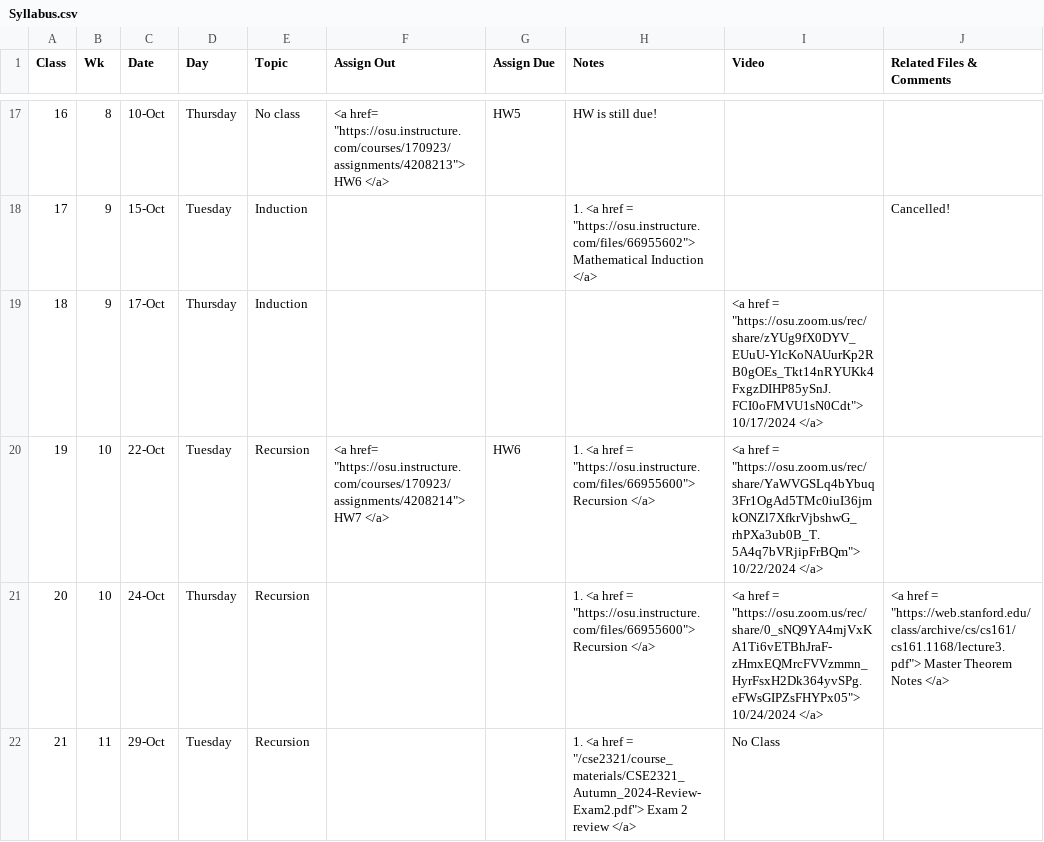
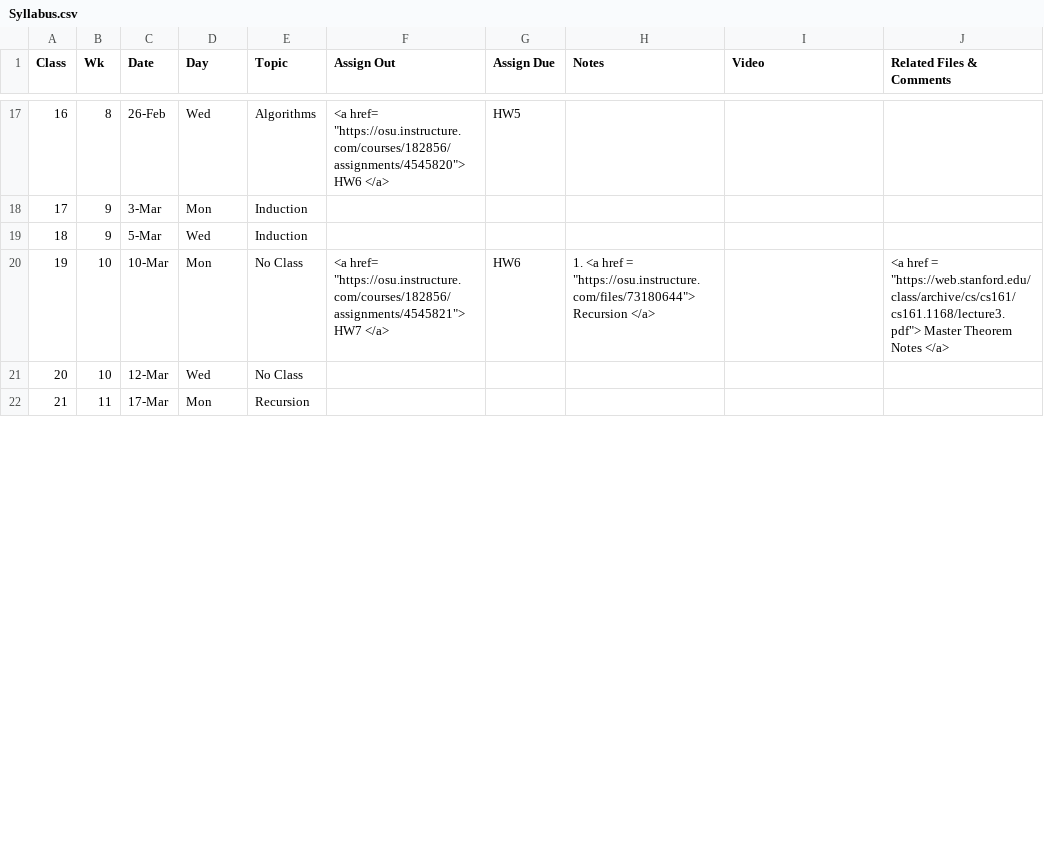
Before and after one commit to gryslik/cse2321, a CSV file: _data/Syllabus.csv, drawn as a sheet; only a part is shown, gaps mark what is left out; the diff covers the shown part only.

Commit message:
2025 spring course

```diff
--- a/_data/Syllabus.csv
+++ b/_data/Syllabus.csv
@@ -22,6 +21,6 @@
-16,8,10-Oct,Thursday,No class,"<a href= ""https://osu.instructure.com/courses/170923/assignments/4208213""> HW6 </a>",HW5,HW is still due!,,
-17,9,15-Oct,Tuesday,Induction,,,"1. <a href =  ""https://osu.instructure.com/files/66955602""> Mathematical Induction </a>",,Cancelled!
-18,9,17-Oct,Thursday,Induction,,,,"<a href =  ""https://osu.zoom.us/rec/share/zYUg9fX0DYV_EUuU-YlcKoNAUurKp2RB0gOEs_Tkt14nRYUKk4FxgzDIHP85ySnJ.FCI0oFMVU1sN0Cdt""> 10/17/2024 </a> ",
-19,10,22-Oct,Tuesday,Recursion,"<a href= ""https://osu.instructure.com/courses/170923/assignments/4208214""> HW7 </a>",HW6,"1. <a href =  ""https://osu.instructure.com/files/66955600""> Recursion </a>","<a href =  ""https://osu.zoom.us/rec/share/YaWVGSLq4bYbuq3Fr1OgAd5TMc0iuI36jmkONZl7XfkrVjbshwG_rhPXa3ub0B_T.5A4q7bVRjipFrBQm""> 10/22/2024 </a> ",
-20,10,24-Oct,Thursday,Recursion,,,"1. <a href =  ""https://osu.instructure.com/files/66955600""> Recursion </a>","<a href =  ""https://osu.zoom.us/rec/share/0_sNQ9YA4mjVxKA1Ti6vETBhJraF-zHmxEQMrcFVVzmmn_HyrFsxH2Dk364yvSPg.eFWsGIPZsFHYPx05""> 10/24/2024 </a> ","<a href =  ""https://web.stanford.edu/class/archive/cs/cs161/cs161.1168/lecture3.pdf""> Master Theorem Notes </a> "
-21,11,29-Oct,Tuesday,Recursion,,,"1. <a href =  ""/cse2321/course_materials/CSE2321_Autumn_2024-Review-Exam2.pdf""> Exam 2 review </a>",No Class,
+16,8,26-Feb,Wed,Algorithms,"<a href= ""https://osu.instructure.com/courses/182856/assignments/4545820""> HW6 </a>",HW5,,,
+17,9,3-Mar,Mon,Induction,,,,,
+18,9,5-Mar,Wed,Induction,,,,,
+19,10,10-Mar,Mon,No Class,"<a href= ""https://osu.instructure.com/courses/182856/assignments/4545821""> HW7 </a>",HW6,"1. <a href =  ""https://osu.instructure.com/files/73180644""> Recursion </a>",,"<a href =  ""https://web.stanford.edu/class/archive/cs/cs161/cs161.1168/lecture3.pdf""> Master Theorem Notes </a> "
+20,10,12-Mar,Wed,No Class,,,,,
+21,11,17-Mar,Mon,Recursion,,,,,
```
Also changed, not shown: 112 edited cells elsewhere in this file, 1 other file.
